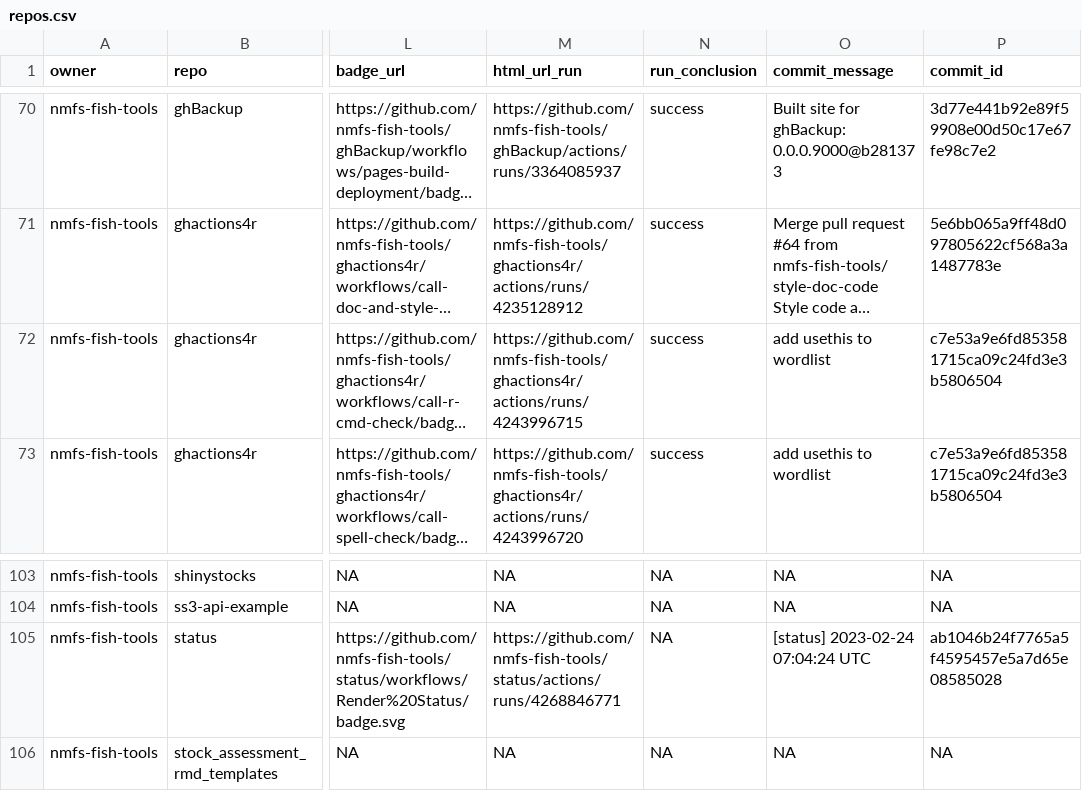
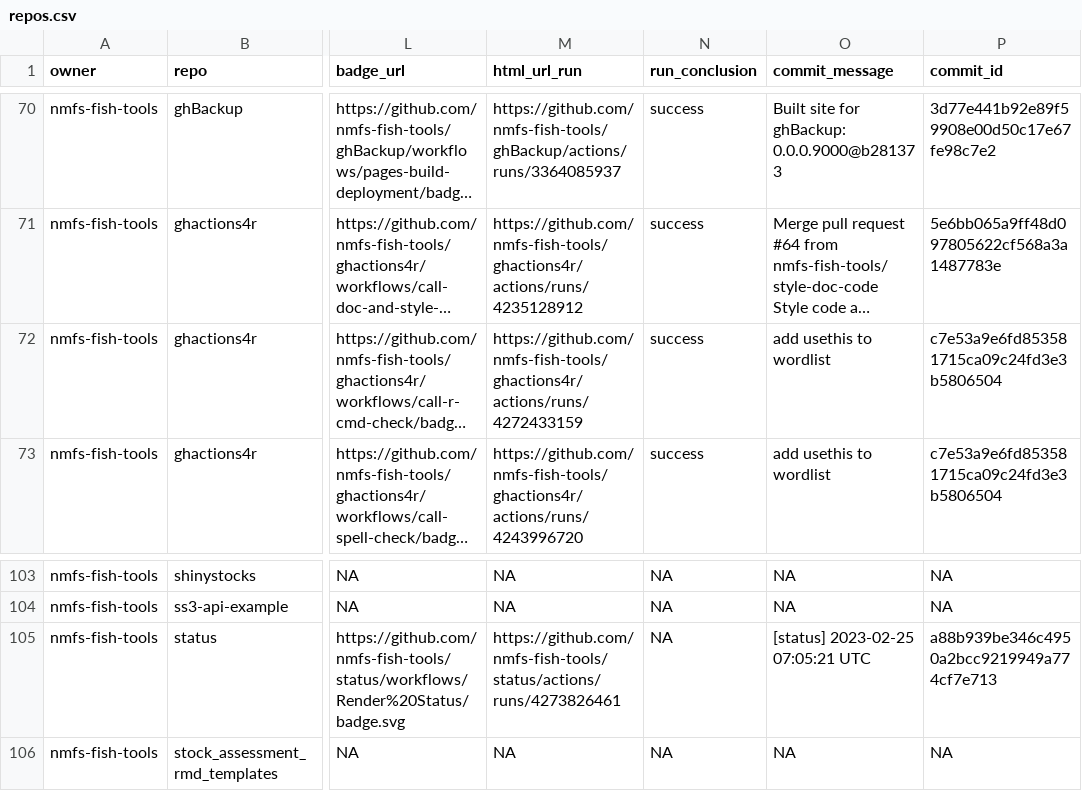
Before and after one commit to nmfs-ost/FIT-status, a CSV file: repos.csv, drawn as a sheet; only a part is shown, gaps mark what is left out; long unchanged cells end in …; the diff names each change by its address in the sheet, - before the commit and + after, or states it on an @@ line.

```diff
--- a/repos.csv
+++ b/repos.csv
-M72 (html_url_run): https://github.com/nmfs-fish-tools/ghactions4r/actions/runs/4243996715
+M72 (html_url_run): https://github.com/nmfs-fish-tools/ghactions4r/actions/runs/4272433159
-M105 (html_url_run): https://github.com/nmfs-fish-tools/status/actions/runs/4268846771
+M105 (html_url_run): https://github.com/nmfs-fish-tools/status/actions/runs/4273826461
-O105 (commit_message): [status] 2023-02-24 07:04:24 UTC
+O105 (commit_message): [status] 2023-02-25 07:05:21 UTC
-P105 (commit_id): ab1046b24f7765a5f4595457e5a7d65e08585028
+P105 (commit_id): a88b939be346c4950a2bcc9219949a774cf7e713
```
Also changed, not shown: 1 other file.
